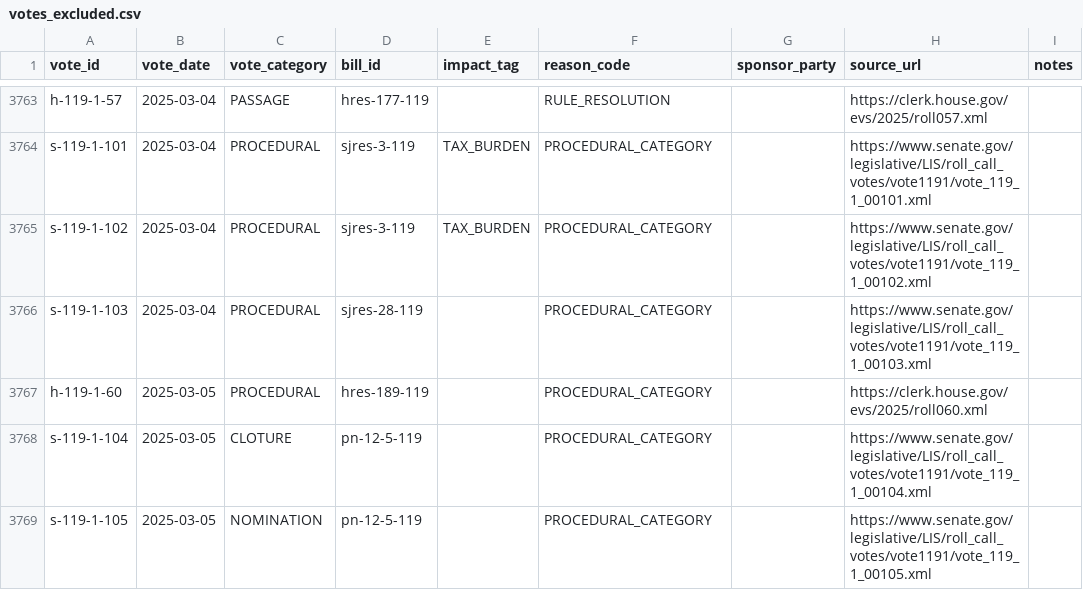
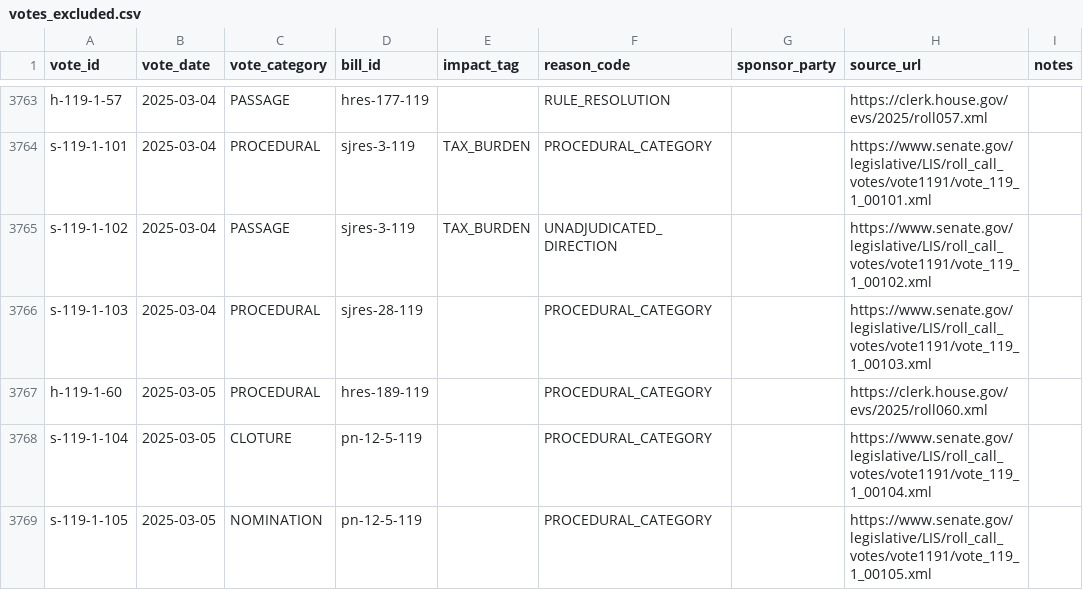
Before and after one commit to EAName/Congressional-Tracker, a CSV file: data/votes_excluded.csv, drawn as a sheet; only a part is shown, gaps mark what is left out; the diff covers the shown part only.

```diff
--- a/data/votes_excluded.csv
+++ b/data/votes_excluded.csv
@@ -3764,3 +3764,3 @@ h-119-1-57,2025-03-04,PASSAGE,hres-177-119,,RULE_RESOLUTION,,https://clerk.house
 s-119-1-101,2025-03-04,PROCEDURAL,sjres-3-119,TAX_BURDEN,PROCEDURAL_CATEGORY,,https://www.senate.gov/legislative/LIS/roll_call_votes/vote1191/vote_119_1_00101.xml,
-s-119-1-102,2025-03-04,PROCEDURAL,sjres-3-119,TAX_BURDEN,PROCEDURAL_CATEGORY,,https://www.senate.gov/legislative/LIS/roll_call_votes/vote1191/vote_119_1_00102.xml,
+s-119-1-102,2025-03-04,PASSAGE,sjres-3-119,TAX_BURDEN,UNADJUDICATED_DIRECTION,,https://www.senate.gov/legislative/LIS/roll_call_votes/vote1191/vote_119_1_00102.xml,
 s-119-1-103,2025-03-04,PROCEDURAL,sjres-28-119,,PROCEDURAL_CATEGORY,,https://www.senate.gov/legislative/LIS/roll_call_votes/vote1191/vote_119_1_00103.xml,
```
Also changed, not shown: 70 edited cells elsewhere in this file, 15 other files.
